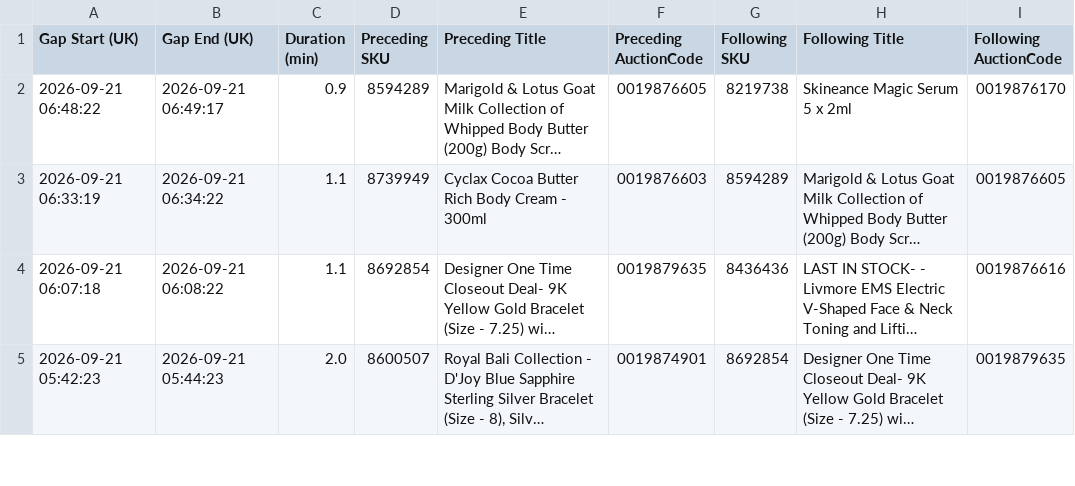
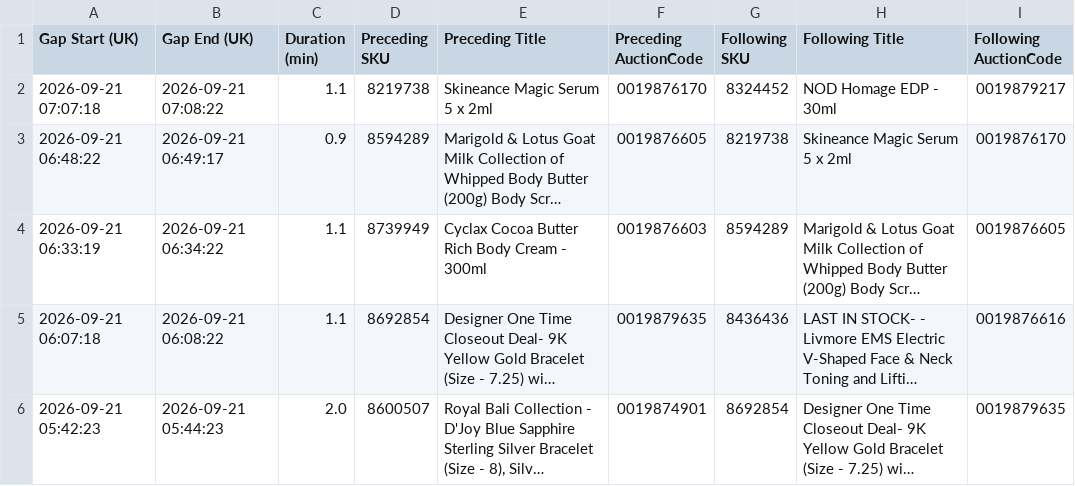
Before and after one commit to sanjanagandhi-vgl/live-tv-tracker, a CSV file: data/tjc_gaps.csv, drawn as a sheet; only a part is shown; long unchanged cells end in …; the diff names each change by its address in the sheet, - before the commit and + after, or states it on an @@ line.

```diff
--- a/data/tjc_gaps.csv
+++ b/data/tjc_gaps.csv
+row 2: 2026-09-21 07:07:18 | 2026-09-21 07:08:22 | 1.1 | 8219738 | Skineance Magic Serum 5 x 2ml | 0019876170 | 8324452 | NOD Homage EDP - 30ml | 0019879217
```
Also changed, not shown: 3 other files.
